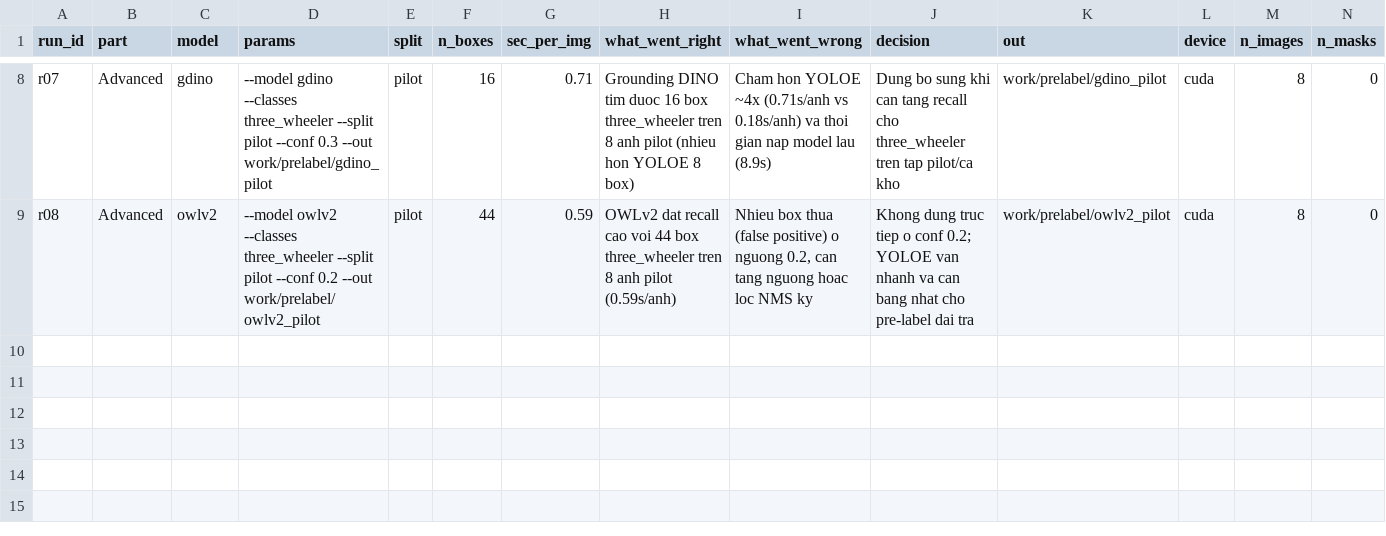
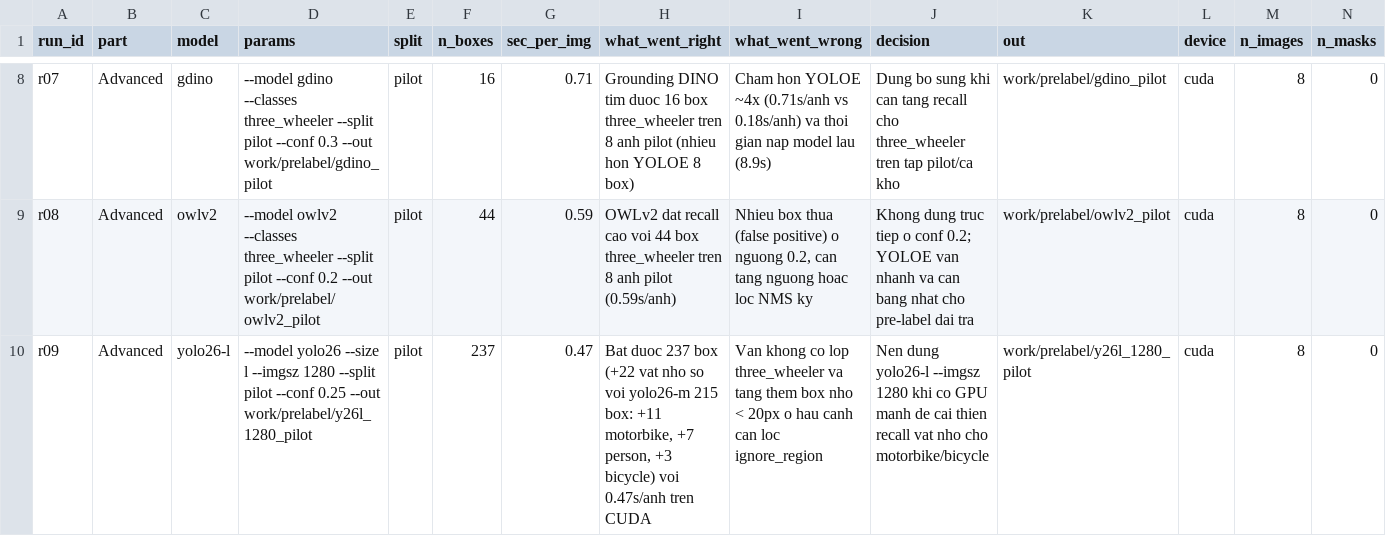
Before and after one commit to ldmanh610/K5-L23-DAY08-2A202603155-LuongDucManh-AIPrelabel, a CSV file: submission/model_log.csv, drawn as a sheet; only a part is shown, gaps mark what is left out; rows hold the shown columns only; the diff names each change by its address in the sheet, - before the commit and + after, or states it on an @@ line.

Commit message:
Add advanced GPU scaling experiment (YOLO26-l imgsz 1280)

```diff
--- a/submission/model_log.csv
+++ b/submission/model_log.csv
+row 10: r09 | Advanced | yolo26-l | --model yolo26 --size l --imgsz 1280 --split pilot --conf 0.25 --out work/prelabel/y26l_1280_pilot | pilot | 237 | 0.47 | Bat duoc 237 box (+22 vat nho so voi yolo26-m 215 box: +11 motorbike, +7 person, +3 bicycle) voi 0.47s/anh tren CUDA | Van khong co lop three_wheeler va tang them box nho < 20px o hau canh can loc ignore_region | Nen dung yolo26-l --imgsz 1280 khi co GPU manh de cai thien recall vat nho cho motorbike/bicycle | work/prelabel/y26l_1280_pilot | cuda | 8 | 0
```
Also changed, not shown: 1 other file.
